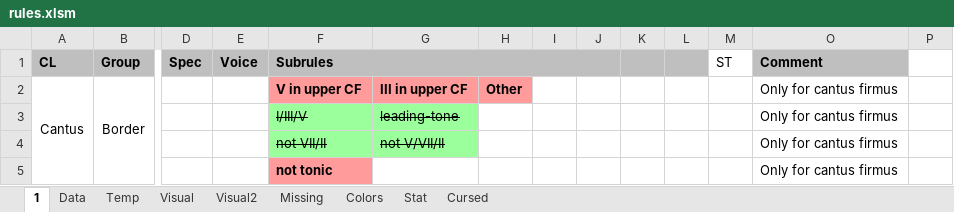
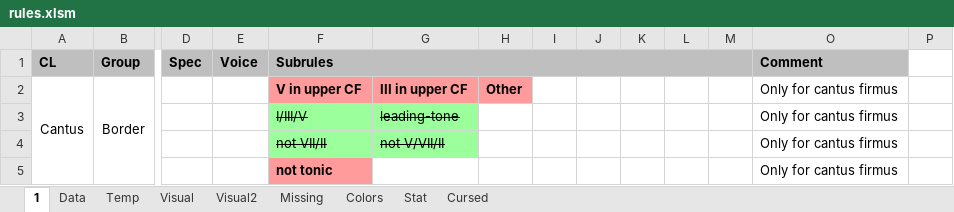
Before and after one commit to Dpst94/MGen, an Excel workbook: MGen/configs/rules2/rules.xlsm, sheet 1, drawn as a sheet; only a part is shown, gaps mark what is left out; values as stored, in another font and other column widths than the file's, no borders; charts and pictures not drawn; the diff names each change by its address in the sheet, - before the commit and + after, or states it on an @@ line.

Commit message:
CP2: Started to implement LoadRules

```diff
--- a/MGen/configs/rules2/rules.xlsm (sheet 1)
+++ b/MGen/configs/rules2/rules.xlsm (sheet 1)
-F1:J1 merged
+F1:M1 merged
-M1: ST
+M1: (empty)
-M1 fill: none
+M1 fill: #BFBFBF
```
Also changed, not shown: sheet Data, 9 other files.
